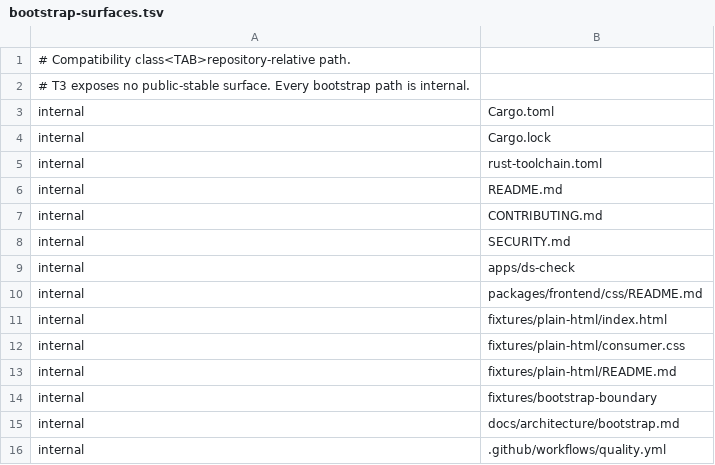
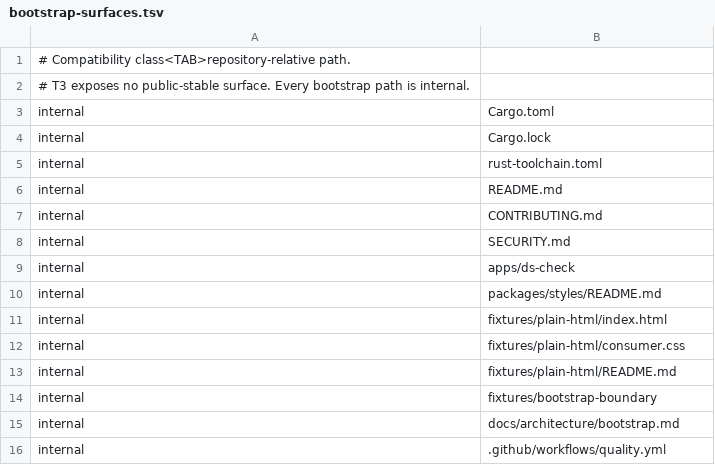
Before and after one commit to luckgrid/design-system, a TSV file: bootstrap-surfaces.tsv, drawn as a sheet.

Commit message:
bootstrap: classify packages/styles

```diff
--- a/bootstrap-surfaces.tsv
+++ b/bootstrap-surfaces.tsv
@@ -9,3 +9,3 @@ internal	SECURITY.md
 internal	apps/ds-check
-internal	packages/frontend/css/README.md
+internal	packages/styles/README.md
 internal	fixtures/plain-html/index.html
```
